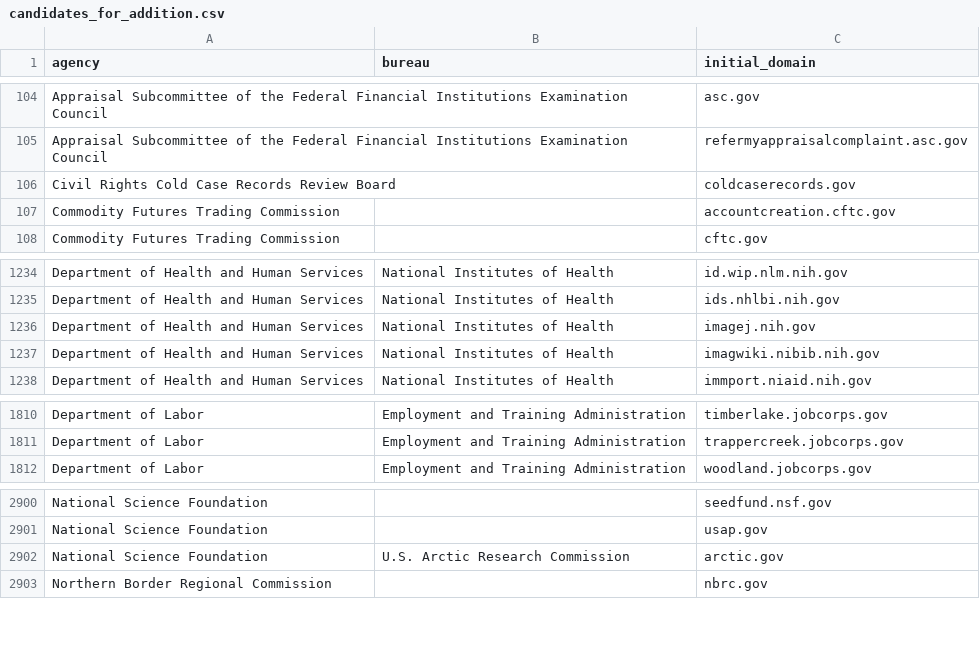
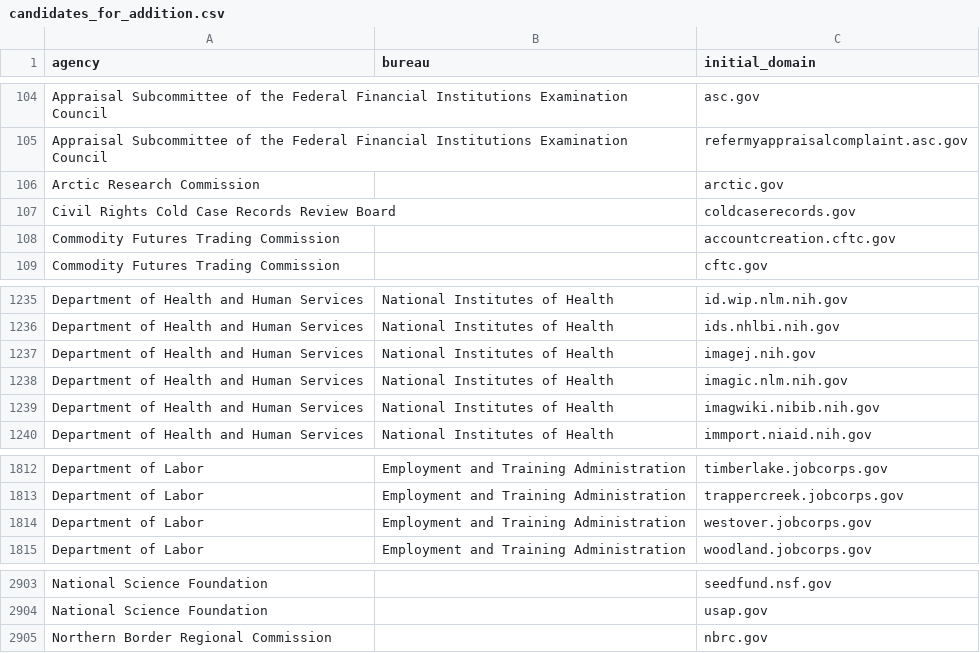
Before and after one commit to GSA/public-website-inventory, a CSV file: reports/candidates_for_addition.csv, drawn as a sheet; only a part is shown, gaps mark what is left out; removed rows and columns are numbered as before the commit, all else as after; the diff names each change by its address in the sheet, - before the commit and + after, or states it on an @@ line.

```diff
--- a/reports/candidates_for_addition.csv
+++ b/reports/candidates_for_addition.csv
+row 106: Arctic Research Commission |  | arctic.gov
+row 1238: Department of Health and Human Services | National Institutes of Health | imagic.nlm.nih.gov
+row 1814: Department of Labor | Employment and Training Administration | westover.jobcorps.gov
-row 2902: National Science Foundation | U.S. Arctic Research Commission | arctic.gov
```
Also changed, not shown: 2 other files.
